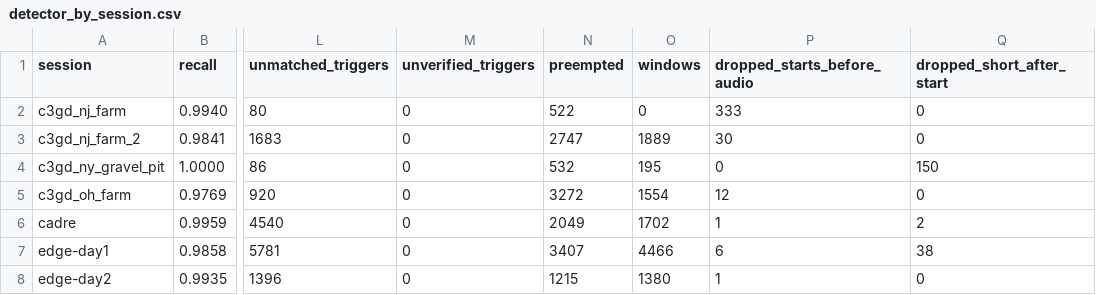
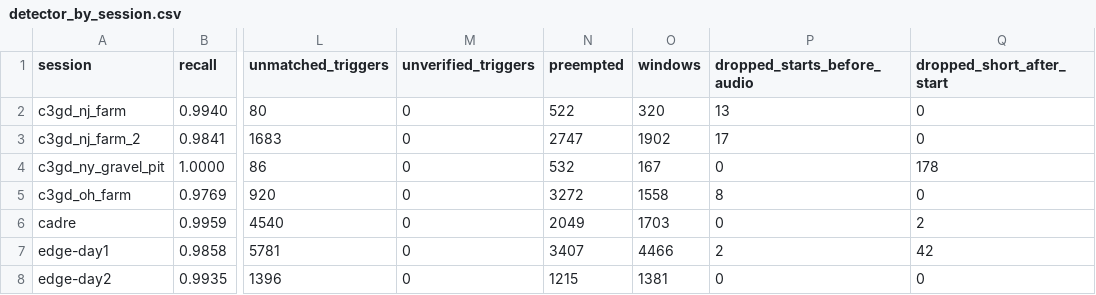
Before and after one commit to Shah-Eman/Live-Gunshot-Classification-via-Digital-CIM-Architecture, a CSV file: results/step16/detector_by_session.csv, drawn as a sheet; only a part is shown, gaps mark what is left out; the diff names each change by its address in the sheet, - before the commit and + after, or states it on an @@ line.

```diff
--- a/results/step16/detector_by_session.csv
+++ b/results/step16/detector_by_session.csv
-O2 (windows): 0
+O2 (windows): 320
-P2 (dropped_starts_before_audio): 333
+P2 (dropped_starts_before_audio): 13
-O3 (windows): 1889
+O3 (windows): 1902
-P3 (dropped_starts_before_audio): 30
+P3 (dropped_starts_before_audio): 17
-O4 (windows): 195
+O4 (windows): 167
-Q4 (dropped_short_after_start): 150
+Q4 (dropped_short_after_start): 178
-O5 (windows): 1554
+O5 (windows): 1558
-P5 (dropped_starts_before_audio): 12
+P5 (dropped_starts_before_audio): 8
-O6 (windows): 1702
+O6 (windows): 1703
-P6 (dropped_starts_before_audio): 1
+P6 (dropped_starts_before_audio): 0
-P7 (dropped_starts_before_audio): 6
+P7 (dropped_starts_before_audio): 2
-Q7 (dropped_short_after_start): 38
+Q7 (dropped_short_after_start): 42
-O8 (windows): 1380
+O8 (windows): 1381
-P8 (dropped_starts_before_audio): 1
+P8 (dropped_starts_before_audio): 0
```
Also changed, not shown: results/step16/detector_by_class.csv, results/step16/detector_by_source.csv, 18 other files.
